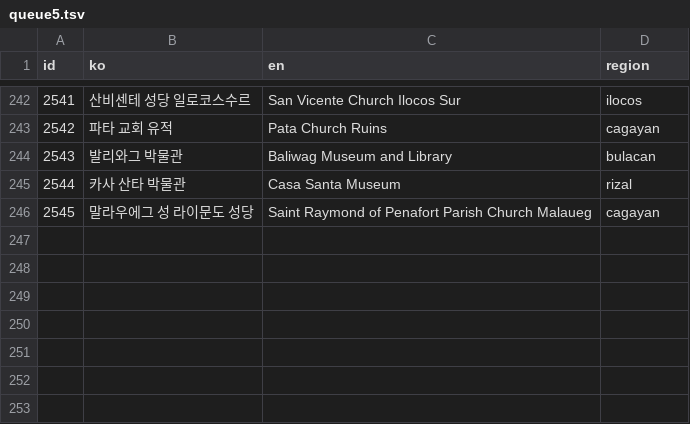
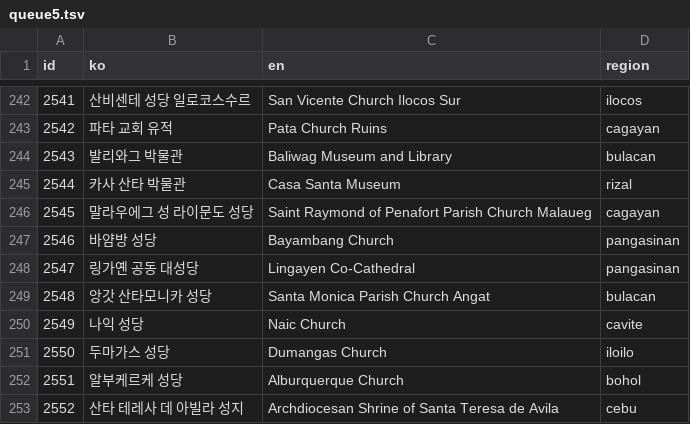
Before and after one commit to thruthesky/ph-travel-api, a TSV file: work/x2000/queue5.tsv, drawn as a sheet; only a part is shown, gaps mark what is left out; the diff names each change by its address in the sheet, - before the commit and + after, or states it on an @@ line.

```diff
--- a/work/x2000/queue5.tsv
+++ b/work/x2000/queue5.tsv
+row 247: 2546 | 바얌방 성당 | Bayambang Church | pangasinan
+row 248: 2547 | 링가옌 공동 대성당 | Lingayen Co-Cathedral | pangasinan
+row 249: 2548 | 앙갓 산타모니카 성당 | Santa Monica Parish Church Angat | bulacan
+row 250: 2549 | 나익 성당 | Naic Church | cavite
+row 251: 2550 | 두마가스 성당 | Dumangas Church | iloilo
+row 252: 2551 | 알부케르케 성당 | Alburquerque Church | bohol
+row 253: 2552 | 산타 테레사 데 아빌라 성지 | Archdiocesan Shrine of Santa Teresa de Avila | cebu
```
